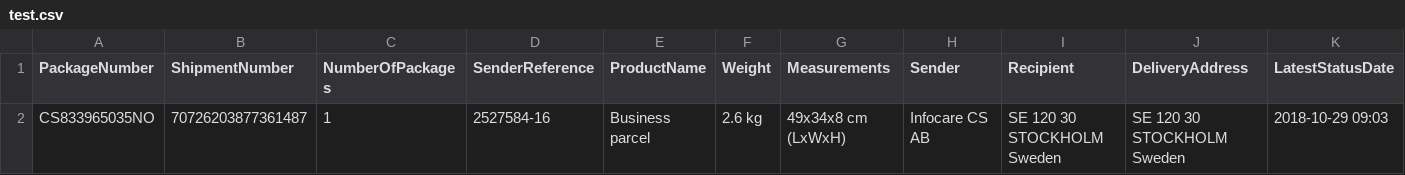
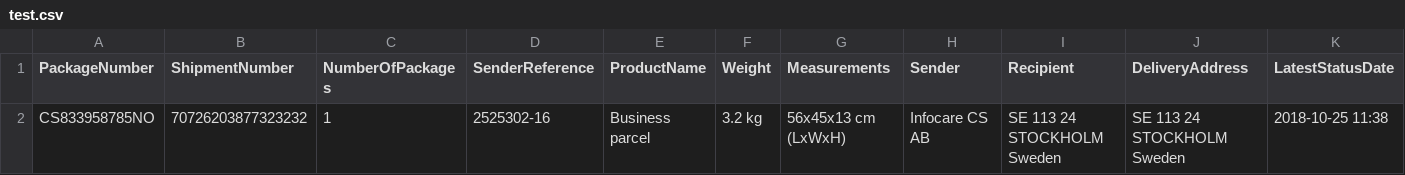
Before and after one commit to mikewojtyna/NordPost, a CSV file: test.csv, drawn as a sheet; only a part is shown; the diff names each change by its address in the sheet, - before the commit and + after, or states it on an @@ line.

```diff
--- a/test.csv
+++ b/test.csv
-A2 (PackageNumber): CS833965035NO
+A2 (PackageNumber): CS833958785NO
-B2 (ShipmentNumber): 70726203877361487
+B2 (ShipmentNumber): 70726203877323232
-D2 (SenderReference): 2527584-16
+D2 (SenderReference): 2525302-16
-F2 (Weight): 2.6 kg
+F2 (Weight): 3.2 kg
-G2 (Measurements): 49x34x8 cm (LxWxH)
+G2 (Measurements): 56x45x13 cm (LxWxH)
-I2 (Recipient): SE 120 30 STOCKHOLM Sweden
+I2 (Recipient): SE 113 24 STOCKHOLM Sweden
-J2 (DeliveryAddress): SE 120 30 STOCKHOLM Sweden
+J2 (DeliveryAddress): SE 113 24 STOCKHOLM Sweden
-K2 (LatestStatusDate): 2018-10-29 09:03
+K2 (LatestStatusDate): 2018-10-25 11:38
```
Also changed, not shown: 6 other files.
